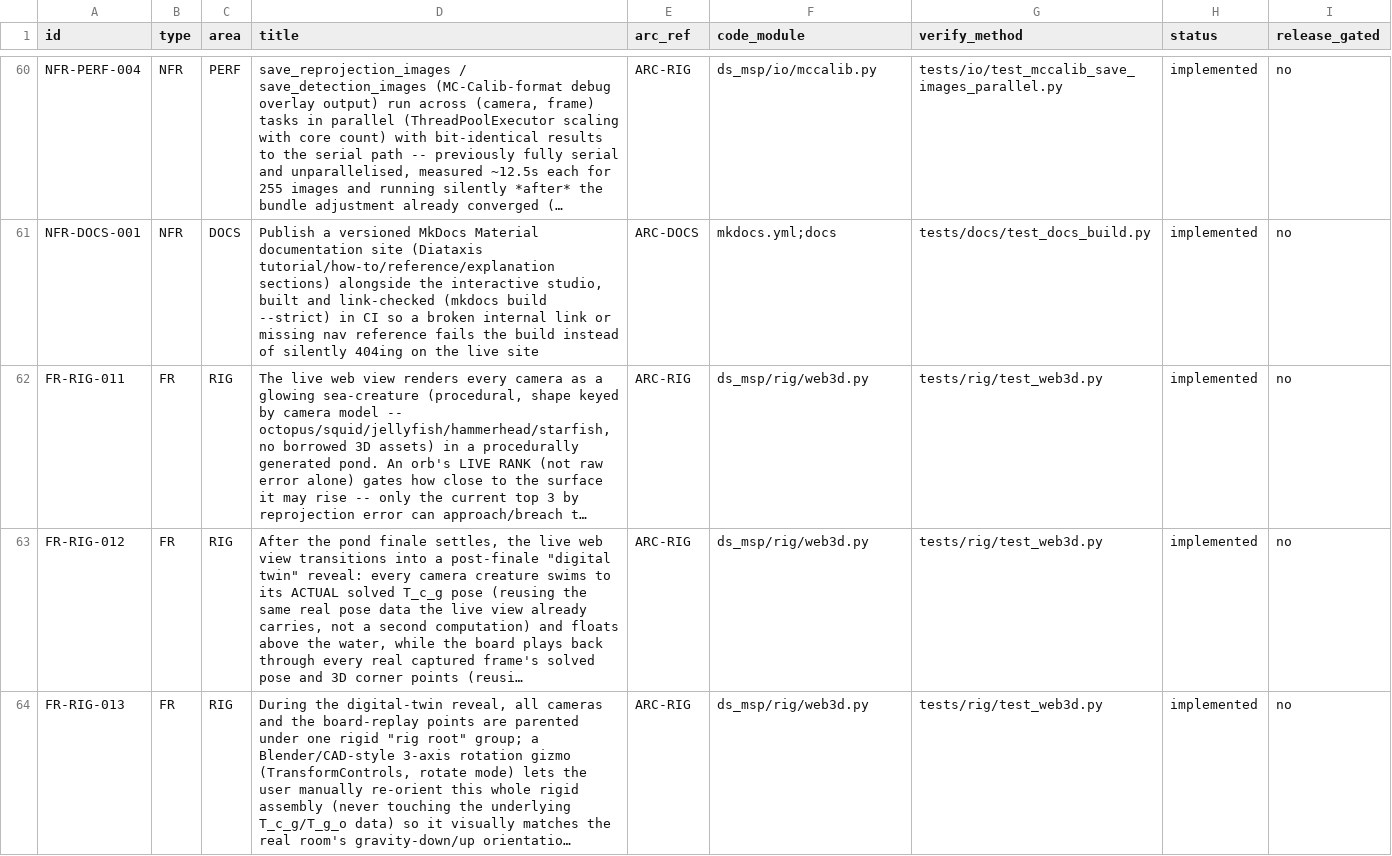
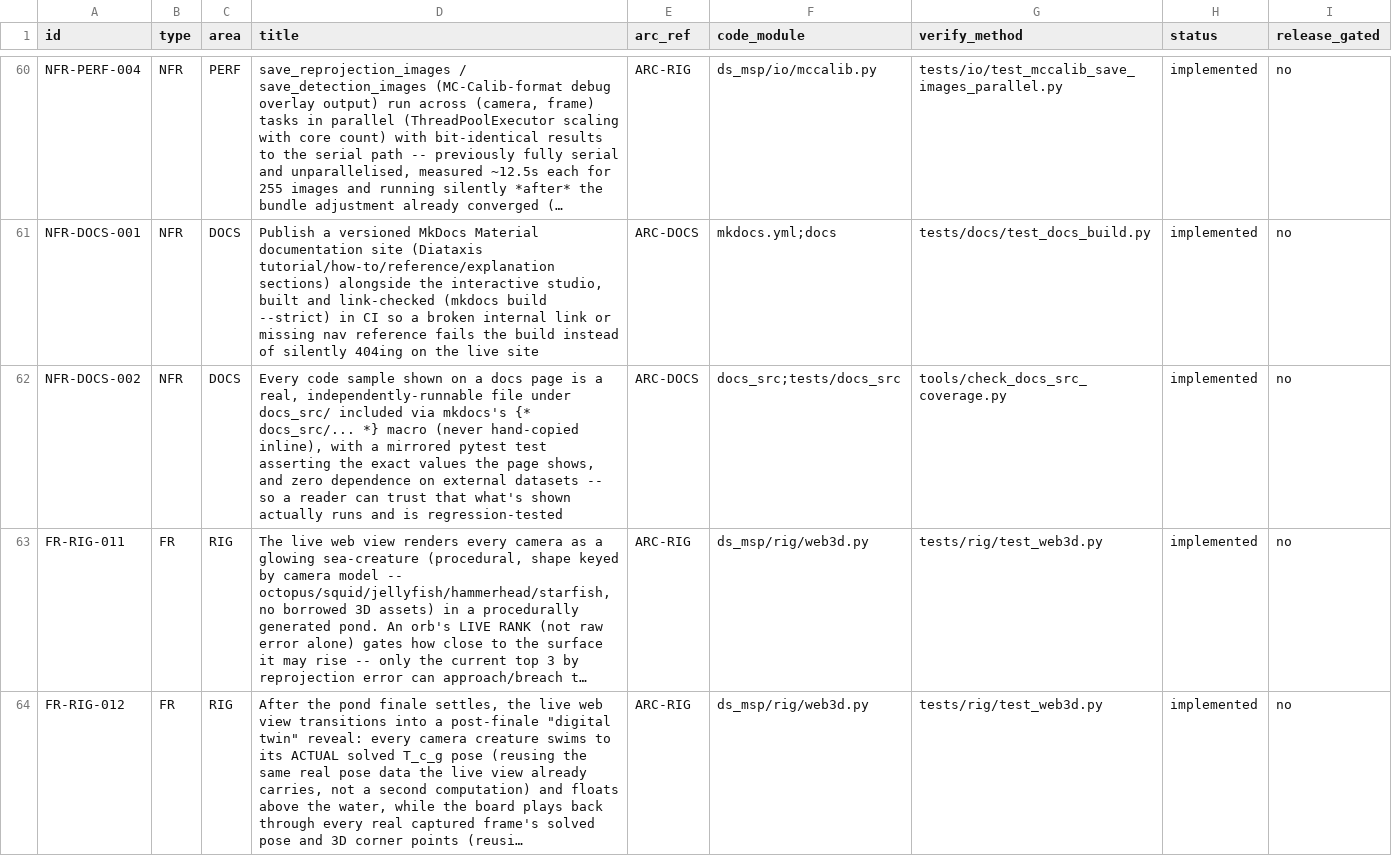
Before and after one commit to Munna-Manoj/DS-MSP, a CSV file: docs/process/srs/requirements.csv, drawn as a sheet; only a part is shown, gaps mark what is left out; the shorter side is filled out with more unchanged rows; long unchanged cells end in …; the diff names each change by its address in the sheet, - before the commit and + after, or states it on an @@ line.

Commit message:
docs: docs_src/ scaffolding + governance, math-formatting house rule
Phase B of the Typer-style documentation restyle, plus a direct fix for the
owner's follow-up feedback after reviewing Phase A: mathematical expressions
were being chained inline in running prose ("one after other like words in a
sentence") instead of as proper multi-line display blocks, and some
paragraphs were still too long.

- docs/WRITING_GUIDE.md: added a concrete "Equations get their own line"
  rule under "Make it visual" -- inline $...$ is for a single symbol or a
  back-reference to an equation already shown, never a relationship with its
  own operator; one relationship per $$...$$ block; table cells packing 2+
  relationships need separate columns or a breakout. Added to the pre-commit
  checklist. Also documented the new docs_src/ macro-include convention in
  §3 (code snippets).
- docs_src/: new top-level directory (sibling to docs/ and examples/, kept
  outside mkdocs.yml's docs_dir so raw .py source never ships into the built
  site) -- scaffolding only in this commit (learn/how_to/explain
  subpackages with __init__.py + a README documenting the convention);
  actual snippet extraction happens per-page in the content-rewrite phases.
- tools/check_docs_src_coverage.py: new governance script (same shape as
  check_tree_hygiene.py) -- every {* docs_src/... *} reference in a
  published page must resolve to a real file, and every real file must be
  referenced and have a mirrored test. Wired into the CI governance job.
  Skips the same paths mkdocs.yml's exclude_docs keeps out of the build
  (process/, research/, readme-options/, WRITING_GUIDE.md) -- caught its own
  false positive on WRITING_GUIDE.md's illustrative {* ... *} example during
  testing.
- NFR-DOCS-002 added to requirements.csv, ARC-DOCS extended in
  components.csv, traceability matrix regenerated (67 requirements, 67
  implemented, 64 linked).
- docs/explain/projection_validity_and_fov.md and
  docs/learn/spherical_and_cylindrical_reprojection.md: applied the new
  math-formatting rule (via a dedicated doc-editor pass per file) -- inline
  equation chains split into single-relationship display blocks, long
  paragraphs split. Pure presentation pass, no mathematical content or
  verified numbers changed.

mkdocs build --strict exits 0; traceability/tree-hygiene/docs_src-coverage/
packaging all clean; pytest tests/docs green.

```diff
--- a/docs/process/srs/requirements.csv
+++ b/docs/process/srs/requirements.csv
+row 62: NFR-DOCS-002 | NFR | DOCS | Every code sample shown on a docs page is a real, independently-runnable file under docs_src/ included via mkdocs's {* docs_src/... *} macro (never hand-copied inline), with a mirrored pytest test asserting the exact values the page shows, and zero dependence on external datasets -- so a reader can trust that what's shown actually runs and is regression-tested | ARC-DOCS | docs_src;tests/docs_src | tools/check_docs_src_coverage.py | implemented | no
```
Also changed, not shown: docs/process/architecture/components.csv, 12 other files.
